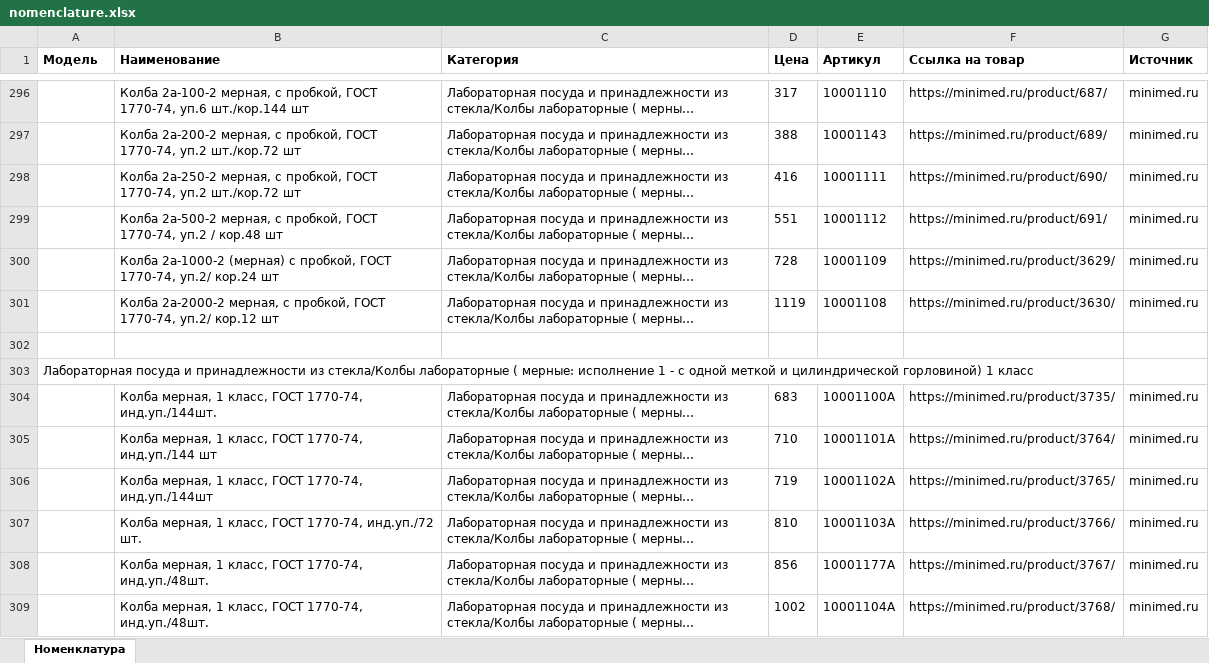
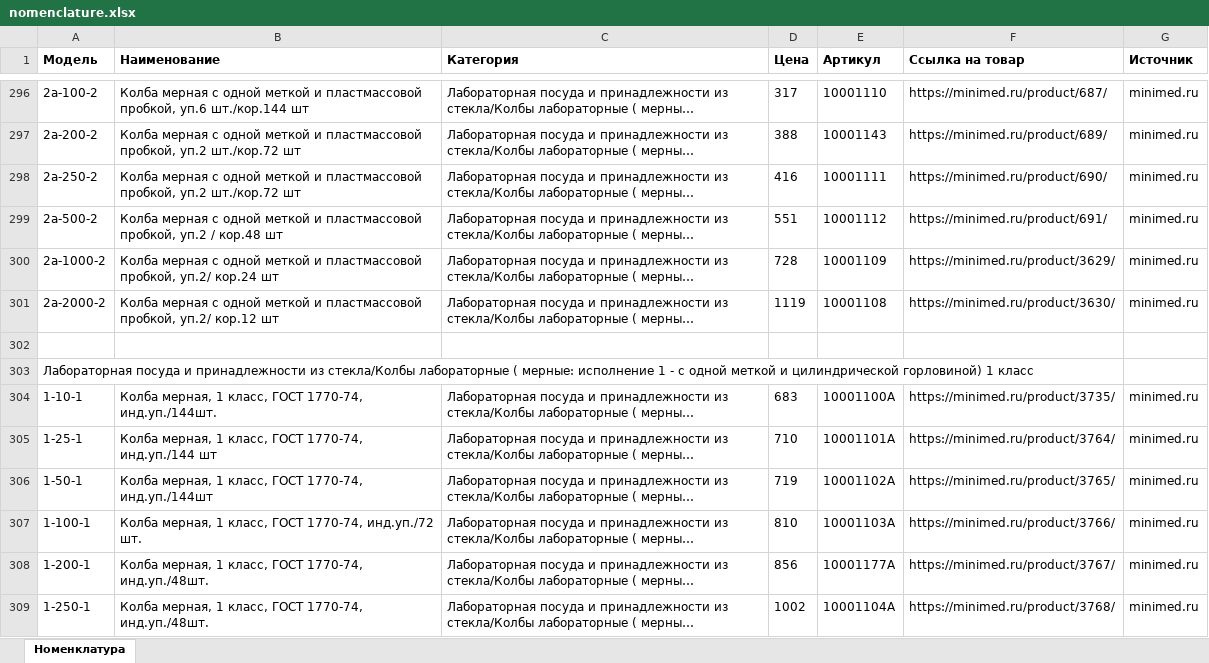
Before and after one commit to mkdigitaly-pixel/test, an Excel workbook: parser/minimed/data/nomenclature.xlsx, sheet Номенклатура, drawn as a sheet; only a part is shown, gaps mark what is left out; long unchanged cells end in …; values as stored, in another font and other column widths than the file's, no borders; the diff covers the shown part only; the diff names each change by its address in the sheet, - before the commit and + after, or states it on an @@ line.

```diff
--- a/parser/minimed/data/nomenclature.xlsx (sheet Номенклатура)
+++ b/parser/minimed/data/nomenclature.xlsx (sheet Номенклатура)
-A296 (Модель): (empty)
+A296 (Модель): 2а-100-2
-B296 (Наименование): Колба 2а-100-2 мерная, с пробкой, ГОСТ 1770-74, уп.6 шт./кор.144…
+B296 (Наименование): Колба мерная с одной меткой и пластмассовой пробкой, уп.6 шт./кор.144…
-A297 (Модель): (empty)
+A297 (Модель): 2а-200-2
-B297 (Наименование): Колба 2а-200-2 мерная, с пробкой, ГОСТ 1770-74, уп.2 шт./кор.72…
+B297 (Наименование): Колба мерная с одной меткой и пластмассовой пробкой, уп.2 шт./кор.72…
-A298 (Модель): (empty)
+A298 (Модель): 2а-250-2
-B298 (Наименование): Колба 2а-250-2 мерная, с пробкой, ГОСТ 1770-74, уп.2 шт./кор.72…
+B298 (Наименование): Колба мерная с одной меткой и пластмассовой пробкой, уп.2 шт./кор.72…
-A299 (Модель): (empty)
+A299 (Модель): 2а-500-2
-B299 (Наименование): Колба 2а-500-2 мерная, с пробкой, ГОСТ 1770-74, уп.2 /…
+B299 (Наименование): Колба мерная с одной меткой и пластмассовой пробкой, уп.2 /…
-A300 (Модель): (empty)
+A300 (Модель): 2а-1000-2
-B300 (Наименование): Колба 2а-1000-2 (мерная) с пробкой, ГОСТ 1770-74, уп.2/ кор.24…
+B300 (Наименование): Колба мерная с одной меткой и пластмассовой пробкой, уп.2/ кор.24…
-A301 (Модель): (empty)
+A301 (Модель): 2а-2000-2
-B301 (Наименование): Колба 2а-2000-2 мерная, с пробкой, ГОСТ 1770-74, уп.2/ кор.12…
+B301 (Наименование): Колба мерная с одной меткой и пластмассовой пробкой, уп.2/ кор.12…
-A304 (Модель): (empty)
+A304 (Модель): 1-10-1
-A305 (Модель): (empty)
+A305 (Модель): 1-25-1
-A306 (Модель): (empty)
+A306 (Модель): 1-50-1
-A307 (Модель): (empty)
+A307 (Модель): 1-100-1
-A308 (Модель): (empty)
+A308 (Модель): 1-200-1
-A309 (Модель): (empty)
+A309 (Модель): 1-250-1
```
Also changed, not shown: 885 edited cells elsewhere in this sheet, 3 other files.
